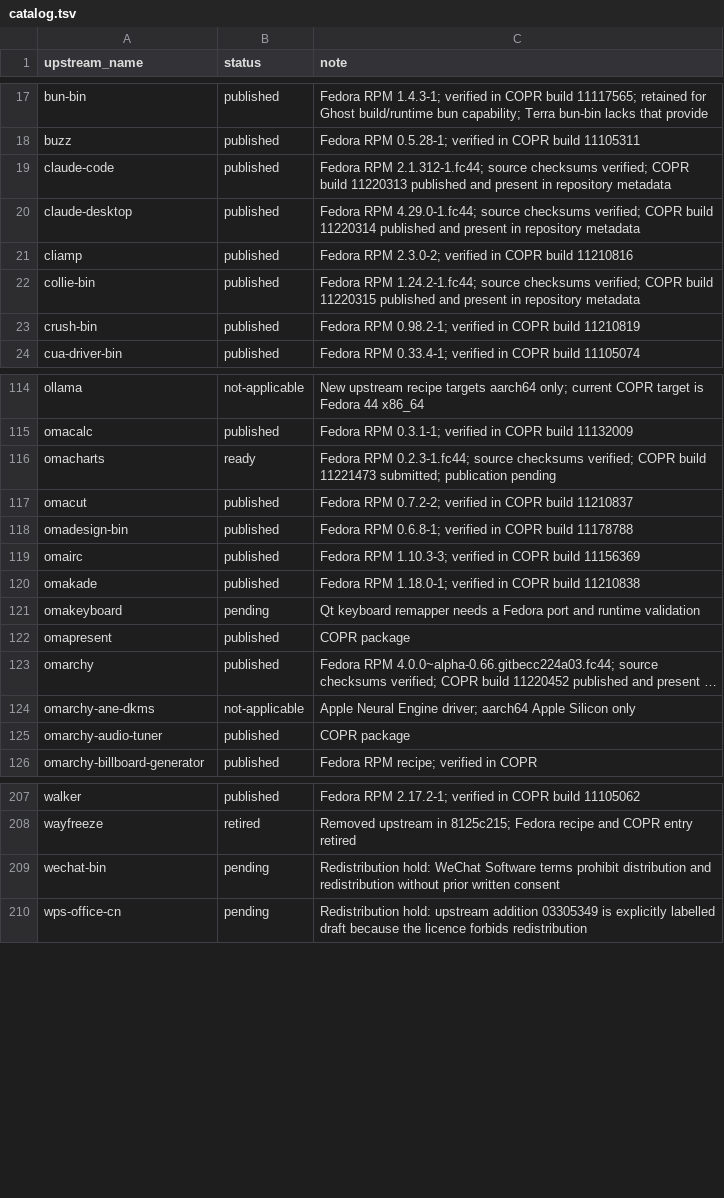
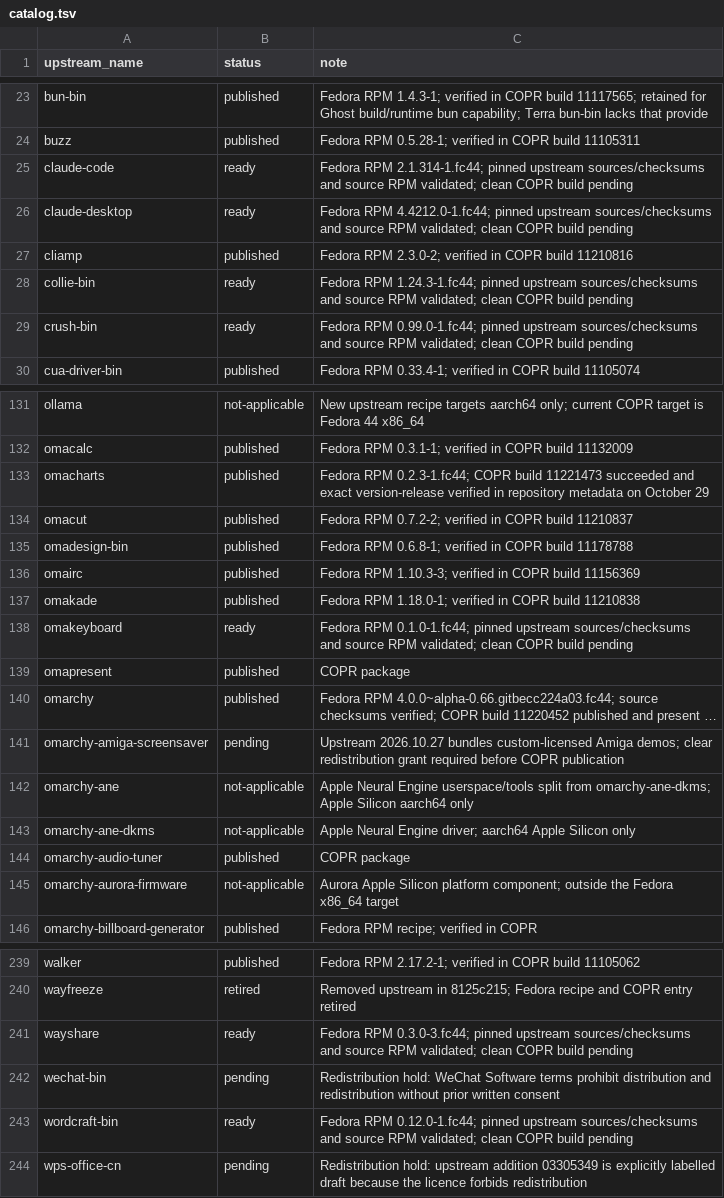
Before and after one commit to kamm3r/omadora-pkg, a TSV file: catalog.tsv, drawn as a sheet; only a part is shown, gaps mark what is left out; long unchanged cells end in …; addresses are those after the commit; the diff covers the shown part only; the diff names each change by its address in the sheet, - before the commit and + after, or states it on an @@ line.

Commit message:
Port October 30 upstream releases and native application additions

```diff
--- a/catalog.tsv
+++ b/catalog.tsv
-B25:B26 (status): published
+B25:B26 (status): ready
-C25 (note): Fedora RPM 2.1.312-1.fc44; source checksums verified; COPR build 11220313 published and present in repository metadata
+C25 (note): Fedora RPM 2.1.314-1.fc44; pinned upstream sources/checksums and source RPM validated; clean COPR build pending
-C26 (note): Fedora RPM 4.29.0-1.fc44; source checksums verified; COPR build 11220314 published and present in repository metadata
+C26 (note): Fedora RPM 4.4212.0-1.fc44; pinned upstream sources/checksums and source RPM validated; clean COPR build pending
-B28:B29 (status): published
+B28:B29 (status): ready
-C28 (note): Fedora RPM 1.24.2-1.fc44; source checksums verified; COPR build 11220315 published and present in repository metadata
+C28 (note): Fedora RPM 1.24.3-1.fc44; pinned upstream sources/checksums and source RPM validated; clean COPR build pending
-C29 (note): Fedora RPM 0.98.2-1; verified in COPR build 11210819
+C29 (note): Fedora RPM 0.99.0-1.fc44; pinned upstream sources/checksums and source RPM validated; clean COPR build pending
-B133 (status): ready
+B133 (status): published
-C133 (note): …RPM 0.2.3-1.fc44; source checksums verified; COPR build 11221473 submitted; publication pending
+C133 (note): …RPM 0.2.3-1.fc44; COPR build 11221473 succeeded and exact version-release verified in repository metadata on October 29
-B138 (status): pending
+B138 (status): ready
-C138 (note): Qt keyboard remapper needs a Fedora port and runtime validation
+C138 (note): Fedora RPM 0.1.0-1.fc44; pinned upstream sources/checksums and source RPM validated; clean COPR build pending
@@ row 244 moved to row 141: omarchy-amiga-screensaver @@
+row 142: omarchy-ane | not-applicable | Apple Neural Engine userspace/tools split from omarchy-ane-dkms; Apple Silicon aarch64 only
@@ row 224 moved to row 145: omarchy-aurora-firmware @@
+row 241: wayshare | ready | Fedora RPM 0.3.0-3.fc44; pinned upstream sources/checksums and source RPM validated; clean COPR build pending
+row 243: wordcraft-bin | ready | Fedora RPM 0.12.0-1.fc44; pinned upstream sources/checksums and source RPM validated; clean COPR build pending
```
Also changed, not shown: 6 added rows, 3 removed rows, 23 moved rows and 31 edited cells elsewhere in this file, 39 other files.
